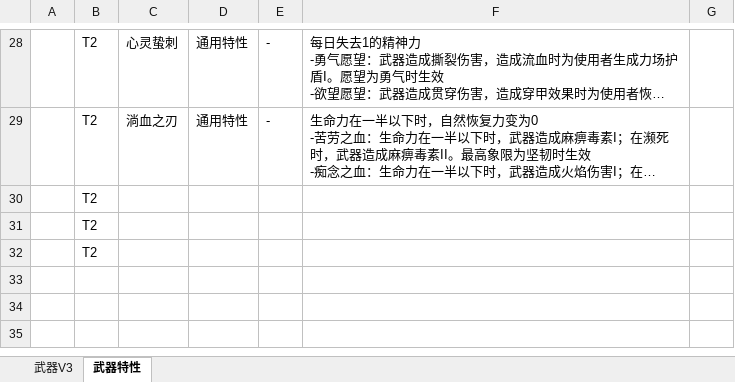
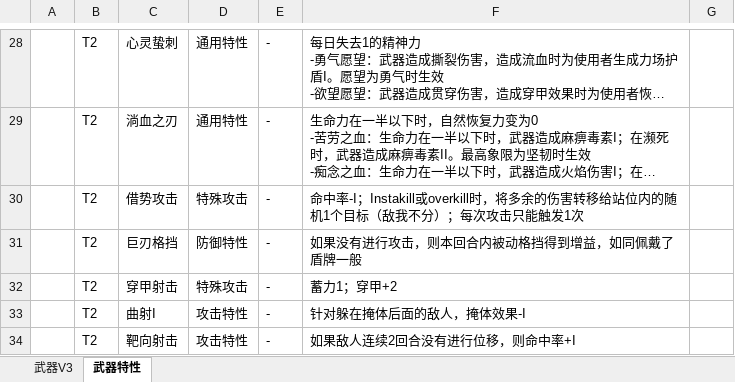
Before and after one commit to mie001/Crisom-dungeon, an Excel workbook: 资料库/武器库.xlsx, sheet 武器特性, drawn as a sheet; only a part is shown, gaps mark what is left out; long unchanged cells end in …; values as stored, in another font and other column widths than the file's, no borders; removed rows and columns are numbered as before the commit, all else as after; the diff names each change by its address in the sheet, - before the commit and + after, or states it on an @@ line.

```diff
--- a/资料库/武器库.xlsx (sheet 武器特性)
+++ b/资料库/武器库.xlsx (sheet 武器特性)
-row 30:  | T2
-row 31:  | T2
-row 32:  | T2
+row 30:  | T2 | 借势攻击 | 特殊攻击 | - | 命中率-I；Instakill或overkill时，将多余的伤害转移给站位内的随机1个目标（敌我不分）；每次攻击只能触发1次
+row 31:  | T2 | 巨刃格挡 | 防御特性 | - | 如果没有进行攻击，则本回合内被动格挡得到增益，如同佩戴了盾牌一般
+row 32:  | T2 | 穿甲射击 | 特殊攻击 | - | 蓄力1；穿甲+2
+row 33:  | T2 | 曲射I | 攻击特性 | - | 针对躲在掩体后面的敌人，掩体效果-I
+row 34:  | T2 | 靶向射击 | 攻击特性 | - | 如果敌人连续2回合没有进行位移，则命中率+I
```
